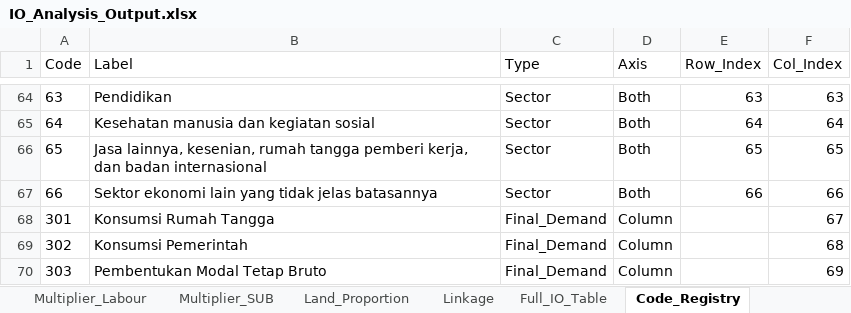
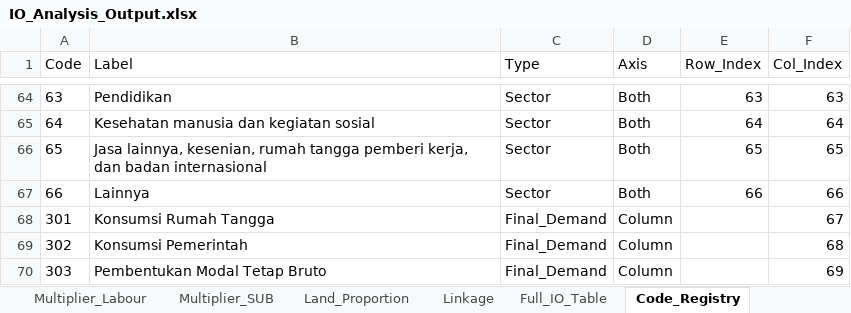
Before and after one commit to icraf-indonesia/TARegEco, an Excel workbook: inst/extdata/output/IO_Analysis_Output.xlsx, sheet Code_Registry, drawn as a sheet; only a part is shown, gaps mark what is left out; values as stored, in another font and other column widths than the file's, no borders; the diff names each change by its address in the sheet, - before the commit and + after, or states it on an @@ line.

```diff
--- a/inst/extdata/output/IO_Analysis_Output.xlsx (sheet Code_Registry)
+++ b/inst/extdata/output/IO_Analysis_Output.xlsx (sheet Code_Registry)
-B67 (Label): Sektor ekonomi lain yang tidak jelas batasannya
+B67 (Label): Lainnya
```
Also changed, not shown: sheet Full_IO_Table, sheet Leontief_Matrix, sheet Linkage, sheet GDP, sheet Balance_Detail, sheet Multiplier_Output, 5 more sheets, 3 other files.
